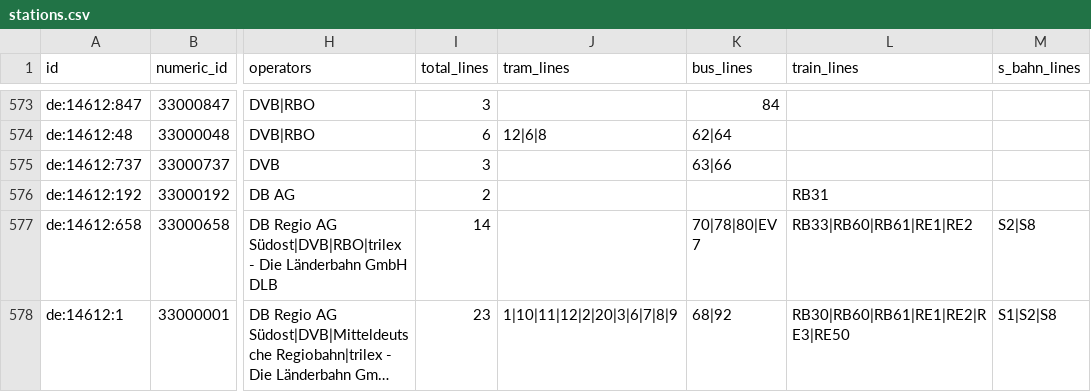
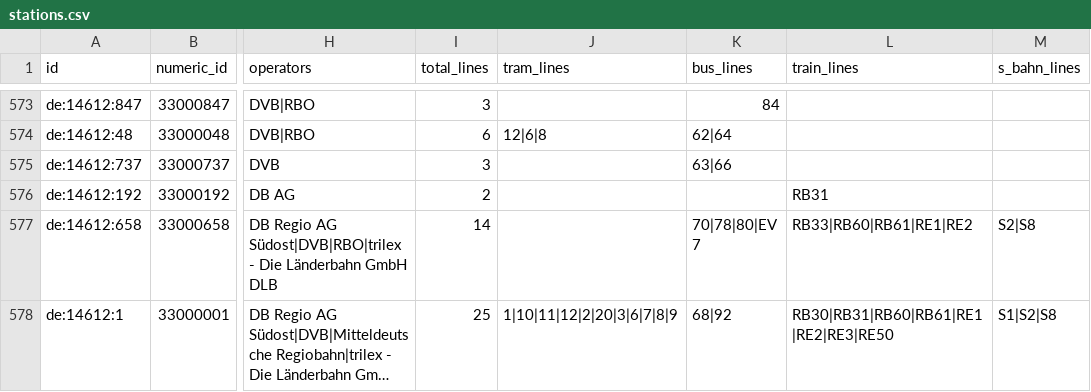
Before and after one commit to kiliankoe/vvo, a CSV file: data/stations.csv, drawn as a sheet; only a part is shown, gaps mark what is left out; long unchanged cells end in …; the diff covers the shown part only; the diff names each change by its address in the sheet, - before the commit and + after, or states it on an @@ line.

```diff
--- a/data/stations.csv
+++ b/data/stations.csv
-I578 (total_lines): 23
+I578 (total_lines): 25
-L578 (train_lines): RB30|RB60|RB61|RE1|RE2|RE3|RE50
+L578 (train_lines): RB30|RB31|RB60|RB61|RE1|RE2|RE3|RE50
```
Also changed, not shown: 9 edited cells elsewhere in this file, 3 other files.
